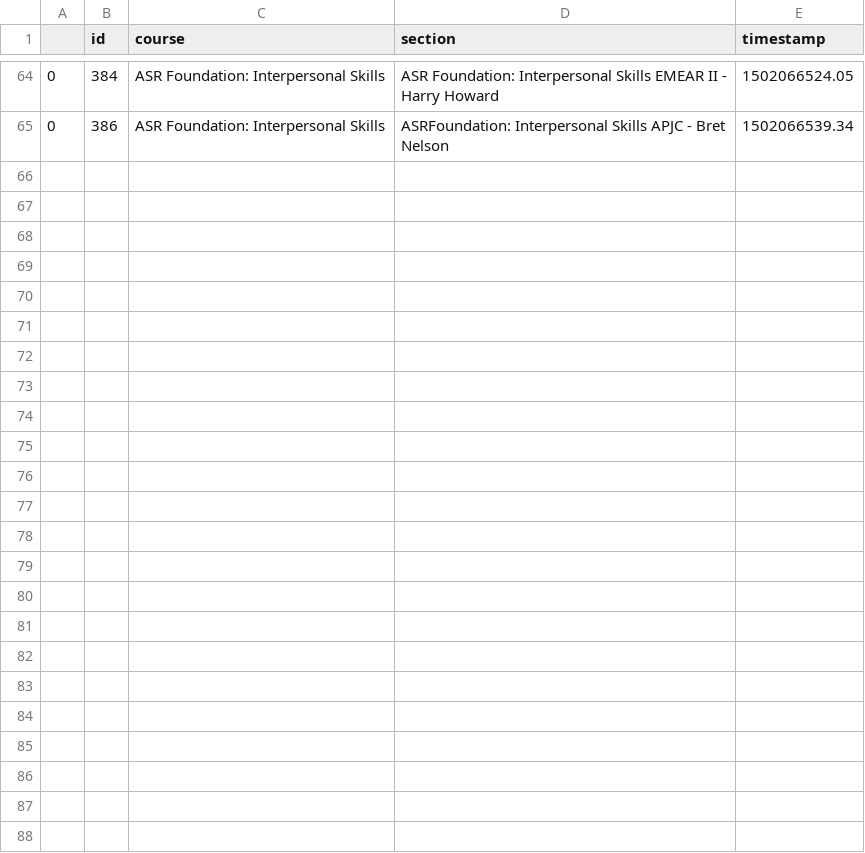
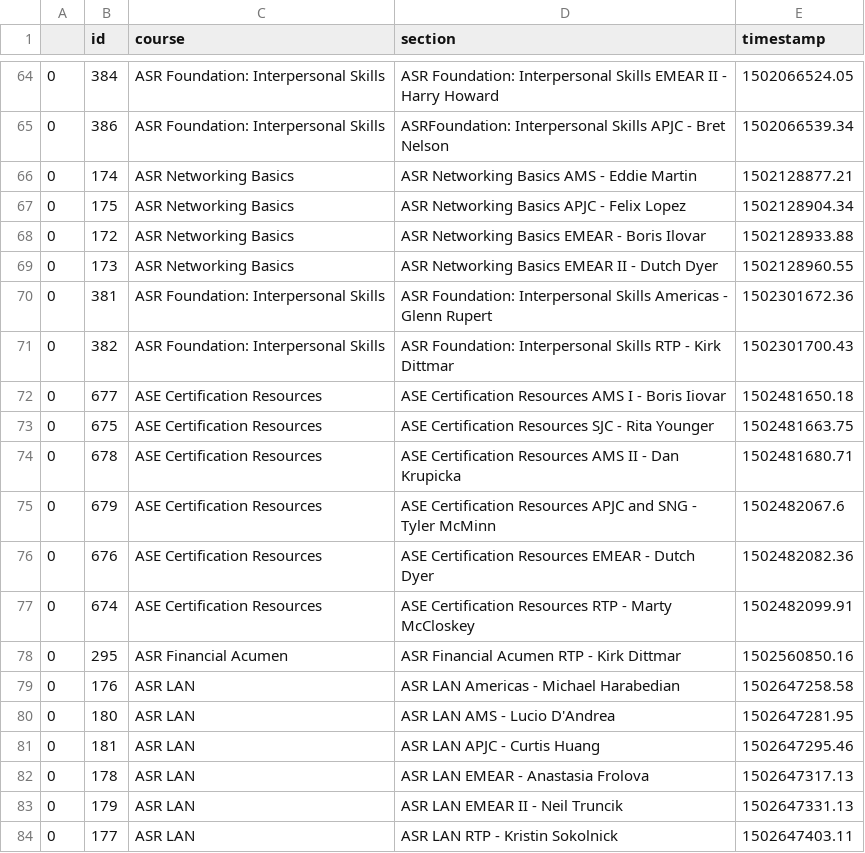
Before and after one commit to sudeepag/csap, a CSV file: csap-data/created.csv, drawn as a sheet; only a part is shown, gaps mark what is left out.

```diff
--- a/csap-data/created.csv
+++ b/csap-data/created.csv
@@ -65 +65,20 @@
 0,386,ASR Foundation: Interpersonal Skills,ASRFoundation: Interpersonal Skills APJC - Bret Nelson,1502066539.34
+0,174,ASR Networking Basics,ASR Networking Basics AMS - Eddie Martin,1502128877.21
+0,175,ASR Networking Basics,ASR Networking Basics APJC - Felix Lopez,1502128904.34
+0,172,ASR Networking Basics,ASR Networking Basics EMEAR - Boris Ilovar,1502128933.88
+0,173,ASR Networking Basics,ASR Networking Basics EMEAR II - Dutch Dyer,1502128960.55
+0,381,ASR Foundation: Interpersonal Skills,ASR Foundation: Interpersonal Skills Americas - Glenn Rupert,1502301672.36
+0,382,ASR Foundation: Interpersonal Skills,ASR Foundation: Interpersonal Skills RTP - Kirk Dittmar,1502301700.43
+0,677,ASE Certification Resources ,ASE Certification Resources  AMS I - Boris Iiovar,1502481650.18
+0,675,ASE Certification Resources ,ASE Certification Resources  SJC - Rita Younger,1502481663.75
+0,678,ASE Certification Resources ,ASE Certification Resources AMS II - Dan Krupicka,1502481680.71
+0,679,ASE Certification Resources ,ASE Certification Resources APJC and SNG - Tyler McMinn,1502482067.6
+0,676,ASE Certification Resources ,ASE Certification Resources EMEAR - Dutch Dyer,1502482082.36
+0,674,ASE Certification Resources ,ASE Certification Resources RTP - Marty McCloskey,1502482099.91
+0,295,ASR Financial Acumen,ASR Financial Acumen RTP - Kirk Dittmar,1502560850.16
+0,176,ASR LAN,ASR LAN Americas - Michael Harabedian,1502647258.58
+0,180,ASR LAN,ASR LAN AMS - Lucio D'Andrea,1502647281.95
+0,181,ASR LAN,ASR LAN APJC - Curtis Huang,1502647295.46
+0,178,ASR LAN,ASR LAN EMEAR - Anastasia Frolova,1502647317.13
+0,179,ASR LAN,ASR LAN EMEAR II - Neil Truncik,1502647331.13
+0,177,ASR LAN,ASR LAN RTP - Kristin Sokolnick,1502647403.11
```
Also changed, not shown: 1 other file.
